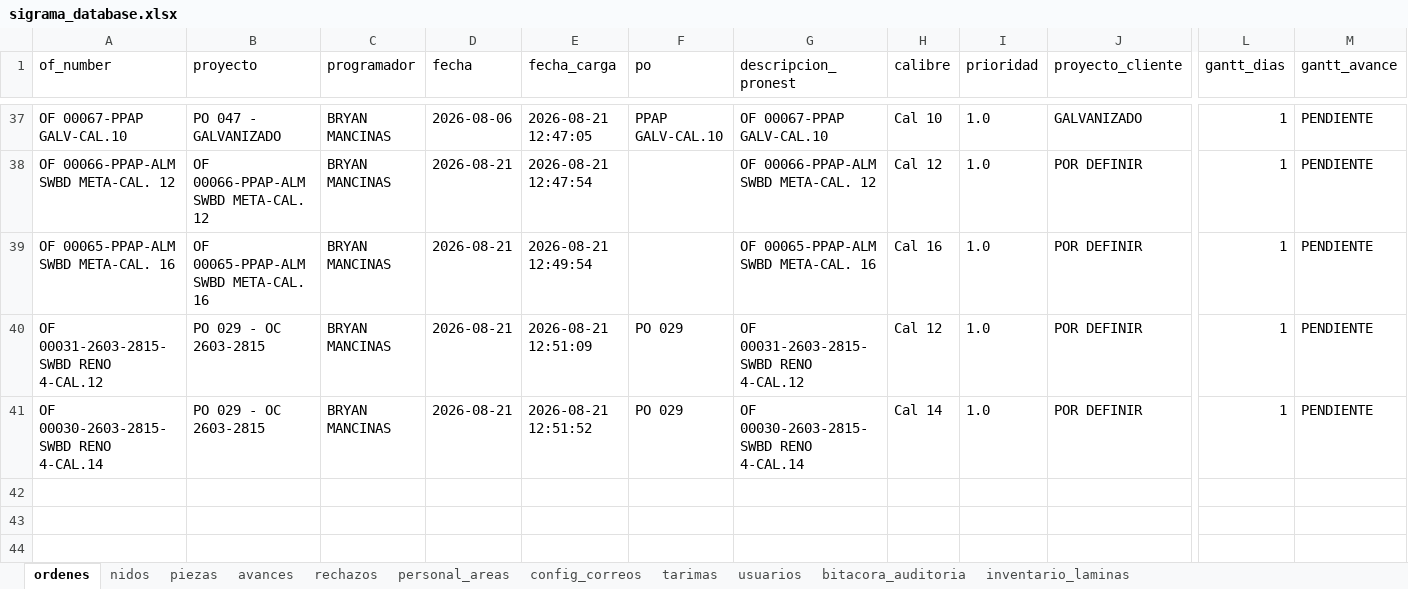
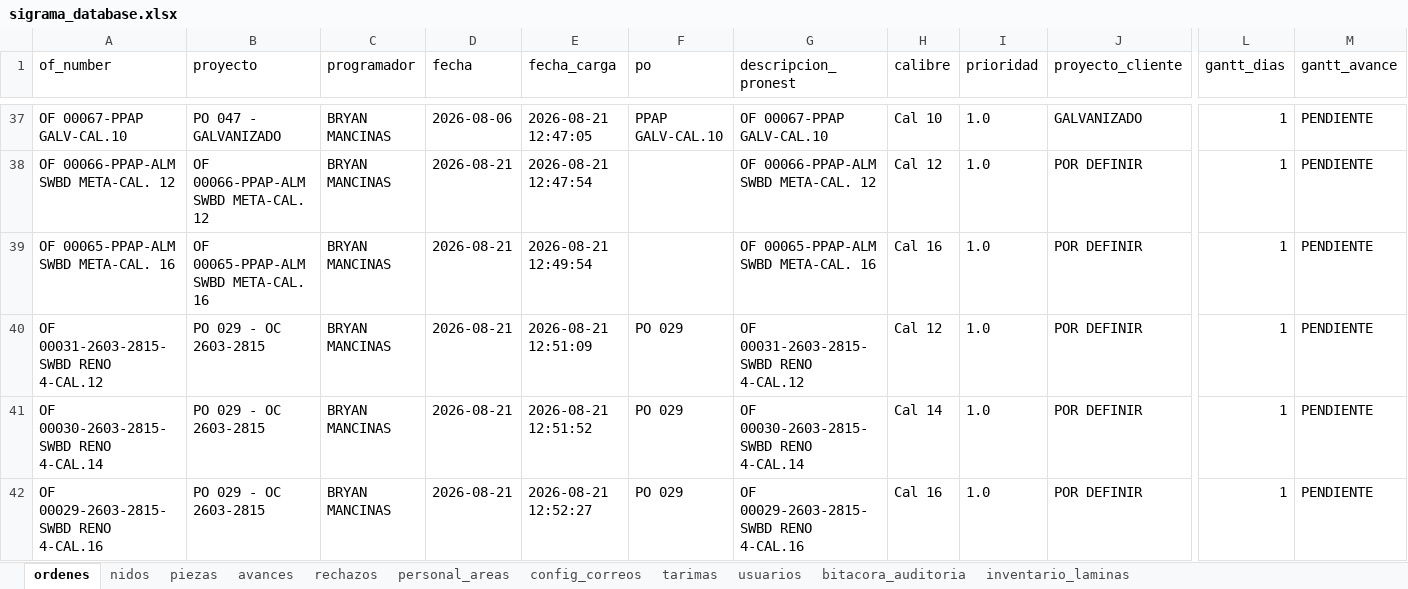
Before and after one commit to jesusalbertomoraleslopez-byte/control-corte-doblez, an Excel workbook: sigrama_database.xlsx, sheet ordenes, drawn as a sheet; only a part is shown, gaps mark what is left out; values as stored, in another font and other column widths than the file's, no borders; rows hold the shown columns only; the diff names each change by its address in the sheet, - before the commit and + after, or states it on an @@ line.

```diff
--- a/sigrama_database.xlsx (sheet ordenes)
+++ b/sigrama_database.xlsx (sheet ordenes)
+row 42: OF 00029-2603-2815-SWBD RENO 4-CAL.16 | PO 029 - OC 2603-2815 | BRYAN MANCINAS | 2026-08-21 | 2026-08-21 12:52:27 | PO 029 | OF 00029-2603-2815-SWBD RENO 4-CAL.16 | Cal 16 | 1.0 | POR DEFINIR | 1 | PENDIENTE
```
Also changed, not shown: sheet piezas, sheet nidos.
